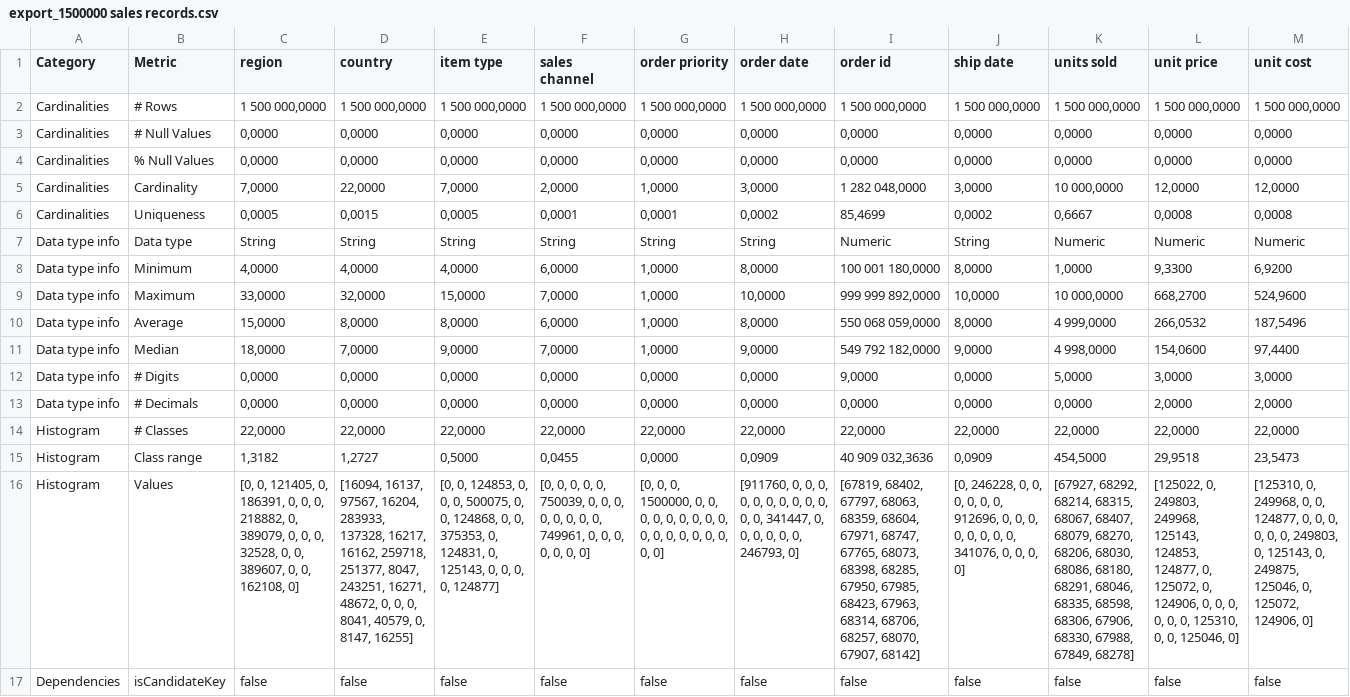
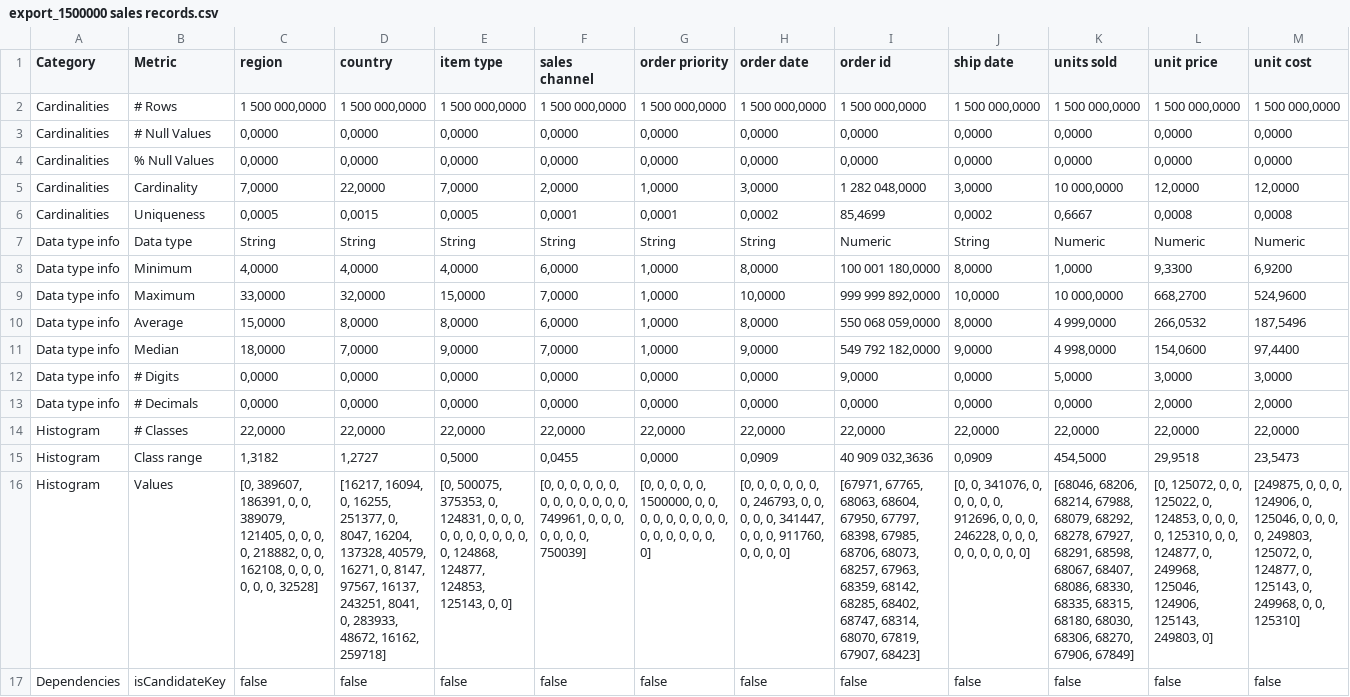
Before and after one commit to lisehr/dq-meerkat, a CSV file: src/main/java/dqm/jku/trustkg/resources/export/csv/export_1500000 sales records.csv (was src/main/java/dqm/jku/trustkg/resources/export/export_1500000 sales records.csv), drawn as a sheet; only a part is shown; the diff covers the shown part only; the diff names each change by its address in the sheet, - before the commit and + after, or states it on an @@ line.

```diff
--- a/src/main/java/dqm/jku/trustkg/resources/export/export_1500000 sales records.csv
+++ b/src/main/java/dqm/jku/trustkg/resources/export/csv/export_1500000 sales records.csv
-C16 (region): [0, 0, 121405, 0, 186391, 0, 0, 0, 218882, 0, 389079, 0, 0, 0, 32528, 0, 0, 389607, 0, 0, 162108, 0]
+C16 (region): [0, 389607, 186391, 0, 0, 389079, 121405, 0, 0, 0, 0, 218882, 0, 0, 162108, 0, 0, 0, 0, 0, 0, 32528]
-D16 (country): [16094, 16137, 97567, 16204, 283933, 137328, 16217, 16162, 259718, 251377, 8047, 243251, 16271, 48672, 0, 0, 0, 8041, 40579, 0, 8147, 16255]
+D16 (country): [16217, 16094, 0, 16255, 251377, 0, 8047, 16204, 137328, 40579, 16271, 0, 8147, 97567, 16137, 243251, 8041, 0, 283933, 48672, 16162, 259718]
-E16 (item type): [0, 0, 124853, 0, 0, 0, 500075, 0, 0, 124868, 0, 0, 375353, 0, 124831, 0, 125143, 0, 0, 0, 0, 124877]
+E16 (item type): [0, 500075, 375353, 0, 124831, 0, 0, 0, 0, 0, 0, 0, 0, 0, 0, 0, 124868, 124877, 124853, 125143, 0, 0]
-F16 (sales channel): …0, 0, 750039, 0, 0, 0, 0, 0, 0, 0, 0, 749961, 0, 0, 0, 0, 0, 0, 0]
+F16 (sales channel): …0, 0, 0, 0, 0, 0, 0, 0, 0, 0, 749961, 0, 0, 0, 0, 0, 0, 0, 750039]
-G16 (order priority): …0, 0, 1500000, 0, 0, 0, 0,…
+G16 (order priority): …0, 0, 0, 0, 1500000, 0, 0,…
-H16 (order date): [911760, 0, 0, 0, 0, 0, 0, 0, 0, 0, 0, 0, 0, 341447, 0, 0, 0, 0, 0, 0, 246793, 0]
+H16 (order date): [0, 0, 0, 0, 0, 0, 0, 246793, 0, 0, 0, 0, 0, 341447, 0, 0, 0, 911760, 0, 0, 0, 0]
-I16 (order id): [67819, 68402, 67797, 68063, 68359, 68604, 67971, 68747, 67765, 68073, 68398, 68285, 67950, 67985, 68423, 67963, 68314, 68706, 68257, 68070, 67907, 68142]
+I16 (order id): [67971, 67765, 68063, 68604, 67950, 67797, 68398, 67985, 68706, 68073, 68257, 67963, 68359, 68142, 68285, 68402, 68747, 68314, 68070, 67819, 67907, 68423]
-J16 (ship date): [0, 246228, 0, 0, 0, 0, 0, 0, 912696, 0, 0, 0, 0, 0, 0, 0, 0, 341076, 0, 0,…
+J16 (ship date): [0, 0, 341076, 0, 0, 0, 0, 0, 912696, 0, 0, 0, 246228, 0, 0, 0, 0, 0, 0, 0,…
-K16 (units sold): [67927, 68292, 68214, 68315, 68067, 68407, 68079, 68270, 68206, 68030, 68086, 68180, 68291, 68046, 68335, 68598, 68306, 67906, 68330, 67988, 67849, 68278]
+K16 (units sold): [68046, 68206, 68214, 67988, 68079, 68292, 68278, 67927, 68291, 68598, 68067, 68407, 68086, 68330, 68335, 68315, 68180, 68030, 68306, 68270, 67906, 67849]
-L16 (unit price): [125022, 0, 249803, 249968, 125143, 124853, 124877, 0, 125072, 0, 124906, 0, 0, 0, 0, 0, 0, 125310, 0, 0, 125046, 0]
+L16 (unit price): [0, 125072, 0, 0, 125022, 0, 124853, 0, 0, 0, 0, 125310, 0, 0, 124877, 0, 249968, 125046, 124906, 125143, 249803, 0]
-M16 (unit cost): [125310, 0, 249968, 0, 0, 124877, 0, 0, 0, 0, 0, 0, 249803, 0, 125143, 0, 249875, 125046, 0, 125072, 124906, 0]
+M16 (unit cost): [249875, 0, 0, 0, 124906, 0, 125046, 0, 0, 0, 0, 249803, 125072, 0, 124877, 0, 125143, 0, 249968, 0, 0, 125310]
```
Also changed, not shown: 3 edited cells elsewhere in this file, src/main/java/dqm/jku/trustkg/resources/export/csv/export_100000 sales records.csv, src/main/java/dqm/jku/trustkg/resources/export/csv/export_datacosupplychaindataset.csv, 20 other files.
